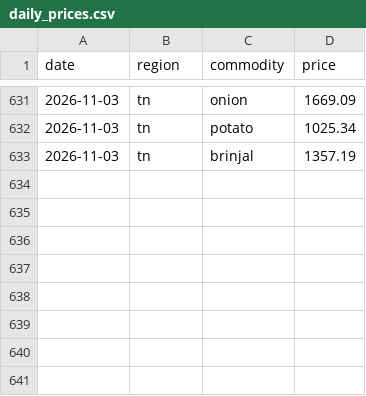
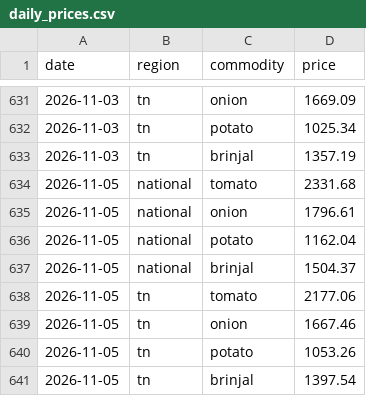
Before and after one commit to JuliusDude/crofu-web, a CSV file: workers/logs/daily_prices.csv, drawn as a sheet; only a part is shown, gaps mark what is left out.

```diff
--- a/workers/logs/daily_prices.csv
+++ b/workers/logs/daily_prices.csv
@@ -633 +633,9 @@ date,region,commodity,price
 2026-11-03,tn,brinjal,1357.19
+2026-11-05,national,tomato,2331.68
+2026-11-05,national,onion,1796.61
+2026-11-05,national,potato,1162.04
+2026-11-05,national,brinjal,1504.37
+2026-11-05,tn,tomato,2177.06
+2026-11-05,tn,onion,1667.46
+2026-11-05,tn,potato,1053.26
+2026-11-05,tn,brinjal,1397.54
```
